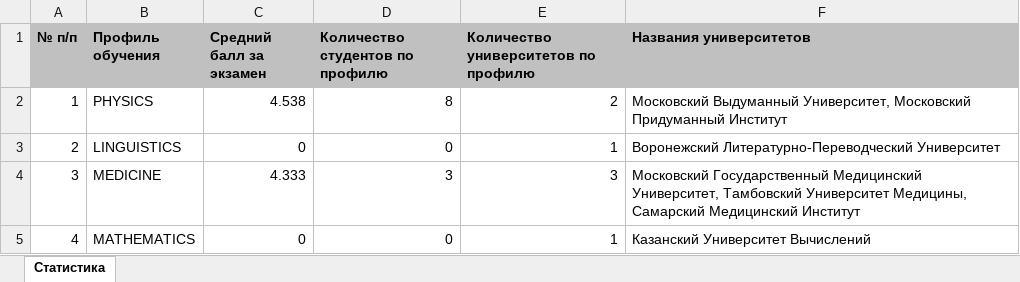
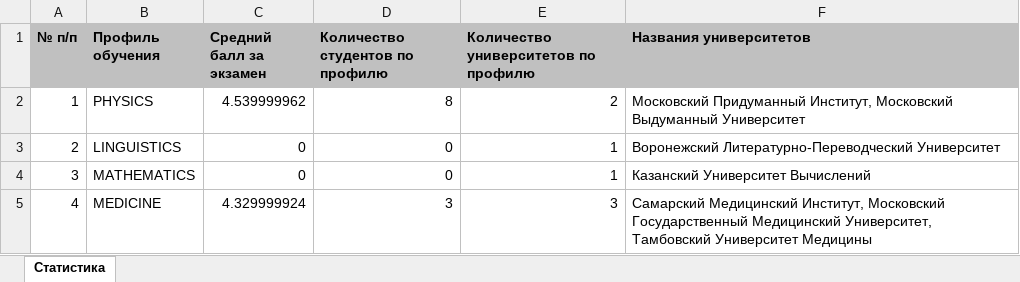
Before and after one commit to smvexchange/Project_University, an Excel workbook: src/main/resources/statisticInfo.xlsx, sheet Статистика, drawn as a sheet; values as stored, in another font and other column widths than the file's, no borders; removed rows and columns are numbered as before the commit, all else as after; the diff names each change by its address in the sheet, - before the commit and + after, or states it on an @@ line.

```diff
--- a/src/main/resources/statisticInfo.xlsx (sheet Статистика)
+++ b/src/main/resources/statisticInfo.xlsx (sheet Статистика)
-C2 (Средний балл за экзамен): 4.538
+C2 (Средний балл за экзамен): 4.539999962
-F2 (Названия университетов): Московский Выдуманный Университет, Московский Придуманный Институт
+F2 (Названия университетов): Московский Придуманный Институт, Московский Выдуманный Университет
-row 4: 3 | MEDICINE | 4.333 | 3 | 3 | Московский Государственный Медицинский Университет, Тамбовский Университет Медицины, Самарский Медицинский Институт
-A4 (№ п/п): 4
+A4 (№ п/п): 3
+row 5: 4 | MEDICINE | 4.329999924 | 3 | 3 | Самарский Медицинский Институт, Московский Государственный Медицинский Университет, Тамбовский Университет Медицины
```
Also changed, not shown: 7 other files.
